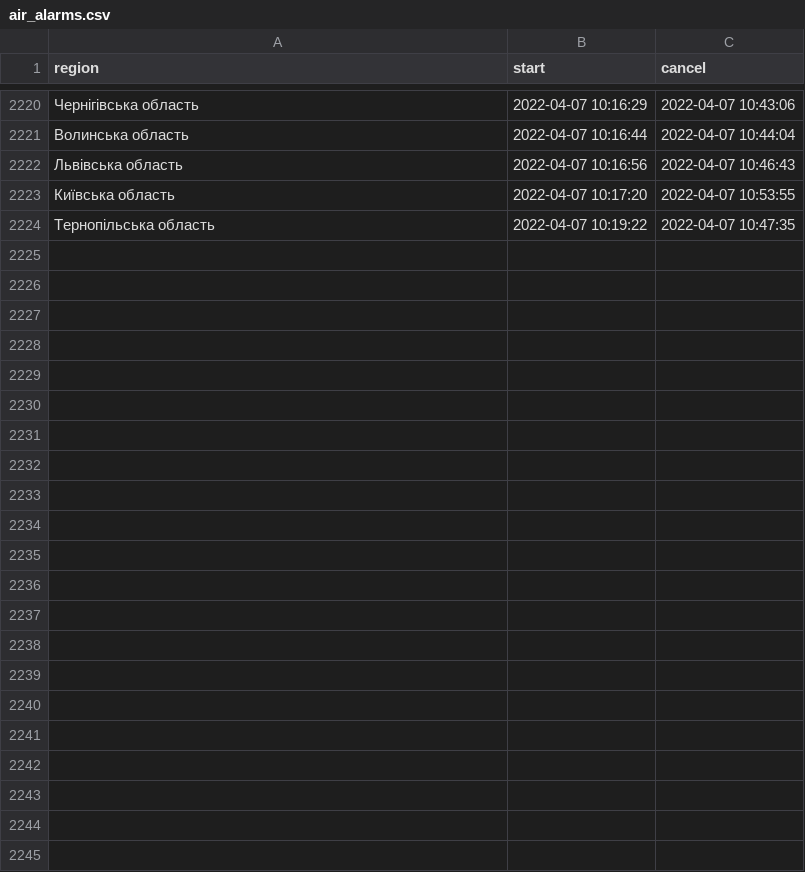
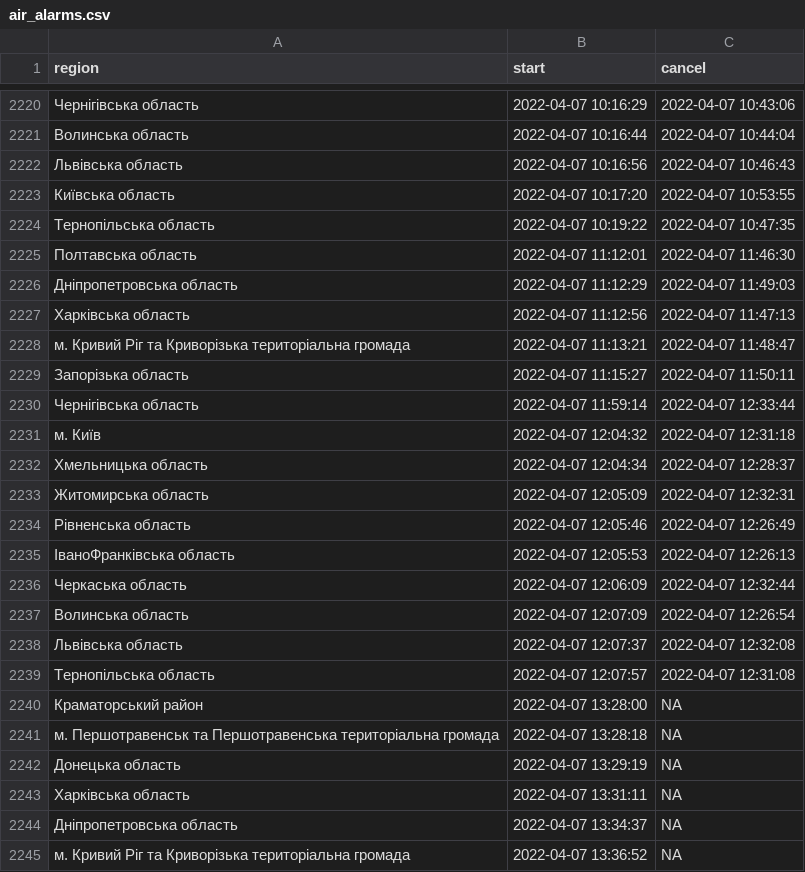
Before and after one commit to texty/datasets, a CSV file: air_alarms/air_alarms.csv, drawn as a sheet; only a part is shown, gaps mark what is left out; the diff covers the shown part only.

Commit message:
air_alarms оновлено

```diff
--- a/air_alarms/air_alarms.csv
+++ b/air_alarms/air_alarms.csv
@@ -2224 +2224,22 @@
 "Тернопільська область","2022-04-07 10:19:22","2022-04-07 10:47:35"
+"Полтавська область","2022-04-07 11:12:01","2022-04-07 11:46:30"
+"Дніпропетровська область","2022-04-07 11:12:29","2022-04-07 11:49:03"
+"Харківська область","2022-04-07 11:12:56","2022-04-07 11:47:13"
+"м. Кривий Ріг та Криворізька територіальна громада","2022-04-07 11:13:21","2022-04-07 11:48:47"
+"Запорізька область","2022-04-07 11:15:27","2022-04-07 11:50:11"
+"Чернігівська область","2022-04-07 11:59:14","2022-04-07 12:33:44"
+"м. Київ","2022-04-07 12:04:32","2022-04-07 12:31:18"
+"Хмельницька область","2022-04-07 12:04:34","2022-04-07 12:28:37"
+"Житомирська область","2022-04-07 12:05:09","2022-04-07 12:32:31"
+"Рівненська область","2022-04-07 12:05:46","2022-04-07 12:26:49"
+"ІваноФранківська область","2022-04-07 12:05:53","2022-04-07 12:26:13"
+"Черкаська область","2022-04-07 12:06:09","2022-04-07 12:32:44"
+"Волинська область","2022-04-07 12:07:09","2022-04-07 12:26:54"
+"Львівська область","2022-04-07 12:07:37","2022-04-07 12:32:08"
+"Тернопільська область","2022-04-07 12:07:57","2022-04-07 12:31:08"
+"Краматорський район","2022-04-07 13:28:00",NA
+"м. Першотравенськ та Першотравенська територіальна громада","2022-04-07 13:28:18",NA
+"Донецька область","2022-04-07 13:29:19",NA
+"Харківська область","2022-04-07 13:31:11",NA
+"Дніпропетровська область","2022-04-07 13:34:37",NA
+"м. Кривий Ріг та Криворізька територіальна громада","2022-04-07 13:36:52",NA
```
Also changed, not shown: 4 edited cells elsewhere in this file, 1 other file.
